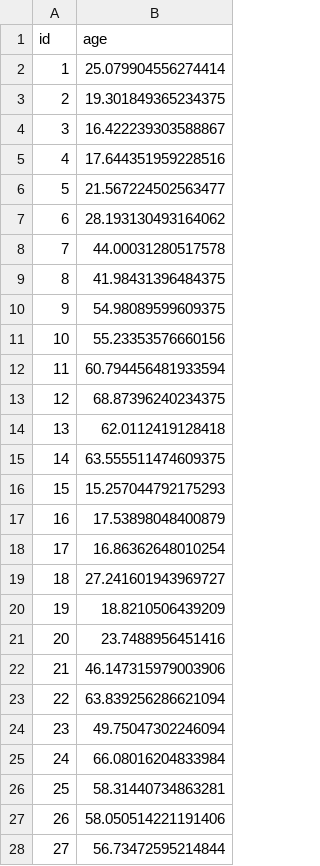
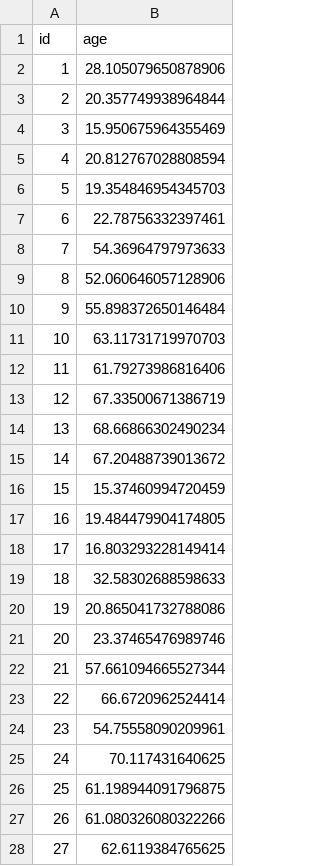
Before and after one commit to benjamimcoelho/AprendizagemProfunda, a CSV file: notebooks/submissao.csv, drawn as a sheet; only a part is shown; the diff covers the shown part only.

```diff
--- a/notebooks/submissao.csv
+++ b/notebooks/submissao.csv
@@ -1,28 +1,28 @@
 id,age
-1,25.079904556274414
-2,19.301849365234375
-3,16.422239303588867
-4,17.644351959228516
-5,21.567224502563477
-6,28.193130493164062
-7,44.00031280517578
-8,41.98431396484375
-9,54.98089599609375
-10,55.23353576660156
-11,60.794456481933594
-12,68.87396240234375
-13,62.0112419128418
-14,63.555511474609375
-15,15.257044792175293
-16,17.53898048400879
-17,16.86362648010254
-18,27.241601943969727
-19,18.8210506439209
-20,23.7488956451416
-21,46.147315979003906
-22,63.839256286621094
-23,49.75047302246094
-24,66.08016204833984
-25,58.31440734863281
-26,58.050514221191406
-27,56.73472595214844
+1,28.105079650878906
+2,20.357749938964844
+3,15.950675964355469
+4,20.812767028808594
+5,19.354846954345703
+6,22.78756332397461
+7,54.36964797973633
+8,52.060646057128906
+9,55.898372650146484
+10,63.11731719970703
+11,61.79273986816406
+12,67.33500671386719
+13,68.66866302490234
+14,67.20488739013672
+15,15.37460994720459
+16,19.484479904174805
+17,16.803293228149414
+18,32.58302688598633
+19,20.865041732788086
+20,23.37465476989746
+21,57.661094665527344
+22,66.6720962524414
+23,54.75558090209961
+24,70.117431640625
+25,61.198944091796875
+26,61.080326080322266
+27,62.6119384765625
```
Also changed, not shown: 1 edited cell elsewhere in this file, 10 other files.
